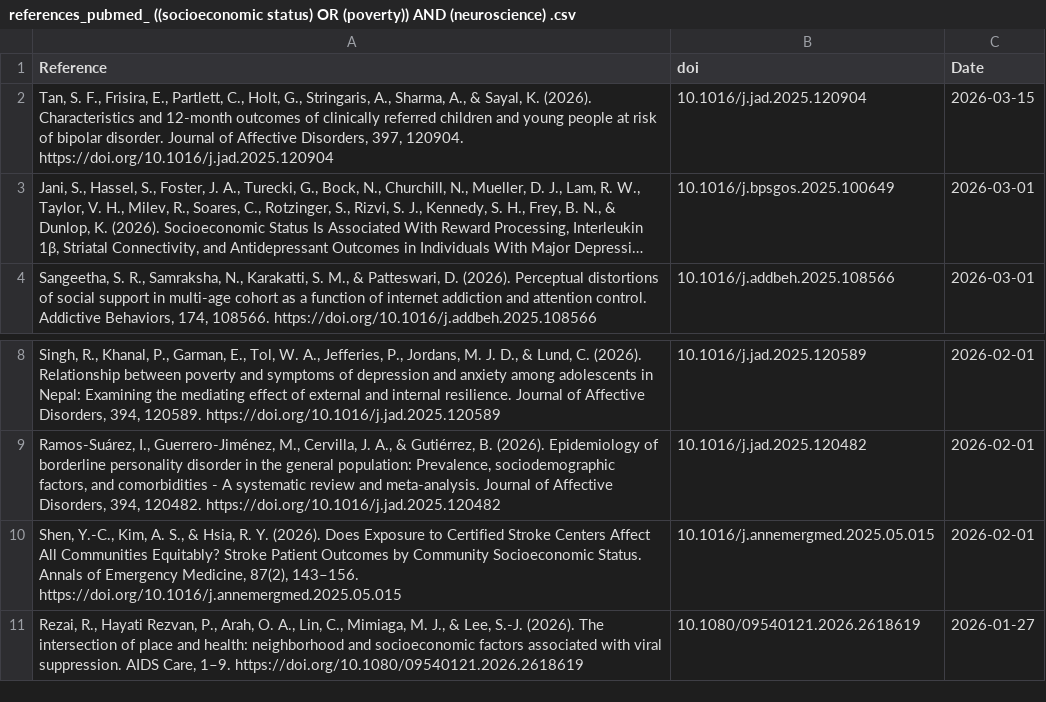
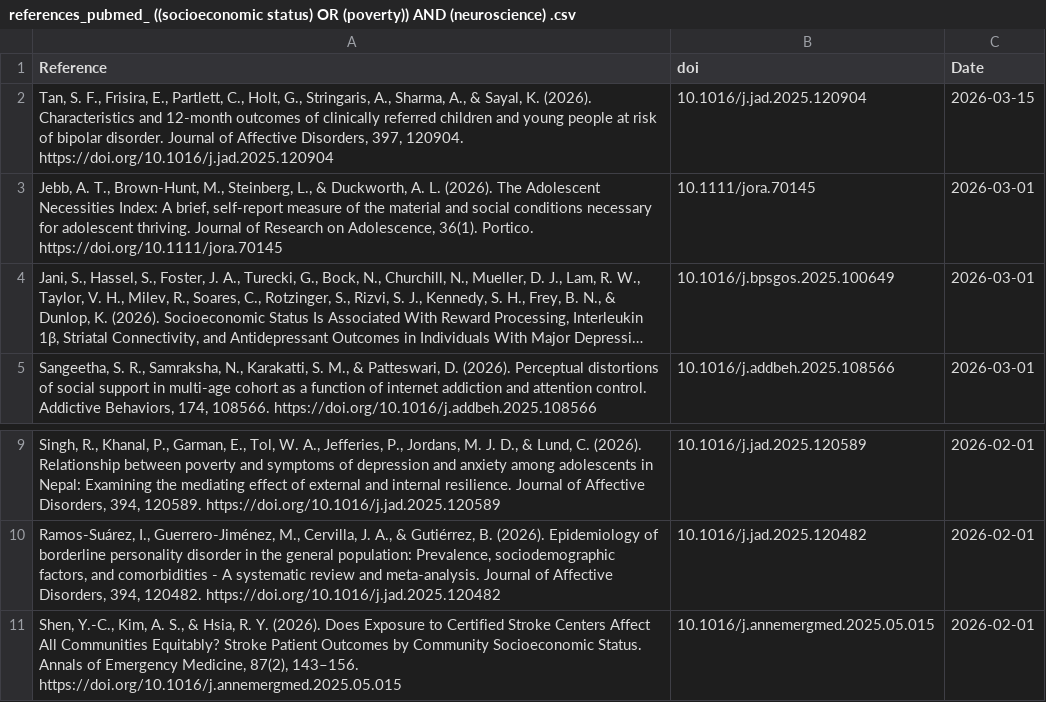
Before and after one commit to FedeGiovannetti/SESNeuroscienceRefs, a CSV file: SESneuroscienceRefs/Data/references_pubmed_ ((socioeconomic status) OR (poverty)) AND (neuroscience) .csv, drawn as a sheet; only a part is shown, gaps mark what is left out; long unchanged cells end in …; removed rows and columns are numbered as before the commit, all else as after; the diff names each change by its address in the sheet, - before the commit and + after, or states it on an @@ line.

```diff
--- a/SESneuroscienceRefs/Data/references_pubmed_ ((socioeconomic status) OR (poverty)) AND (neuroscience) .csv
+++ b/SESneuroscienceRefs/Data/references_pubmed_ ((socioeconomic status) OR (poverty)) AND (neuroscience) .csv
+row 3: Jebb, A. T., Brown‐Hunt, M., Steinberg, L., & Duckworth, A. L. (2026). The Adolescent Necessities Index: A brief, self‐report measure of the material and social conditions necessary for adolescent thriving. Journal of Research on Adolescence, 36(1). Portico. https://doi.org/10.1111/jora.70145 | 10.1111/jora.70145 | 2026-03-01
-row 11: Rezai, R., Hayati Rezvan, P., Arah, O. A., Lin, C., Mimiaga, M. J., & Lee, S.-J. (2026). The intersection of place and health: neighborhood and socioeconomic factors associated with viral suppression. AIDS Care, 1–9. https://doi.org/10.1080/09540121.2026.2618619 | 10.1080/09540121.2026.2618619 | 2026-01-27
```
Also changed, not shown: SESneuroscienceRefs/Data/references_pubmed_ ((socioeconomic status) OR (poverty)) AND (brain) .csv.
